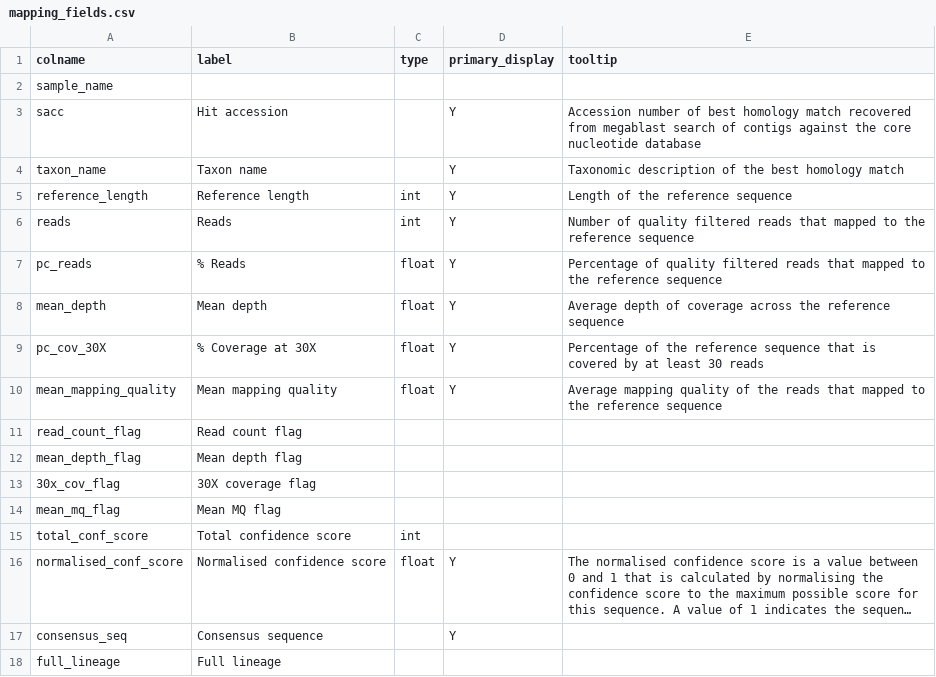
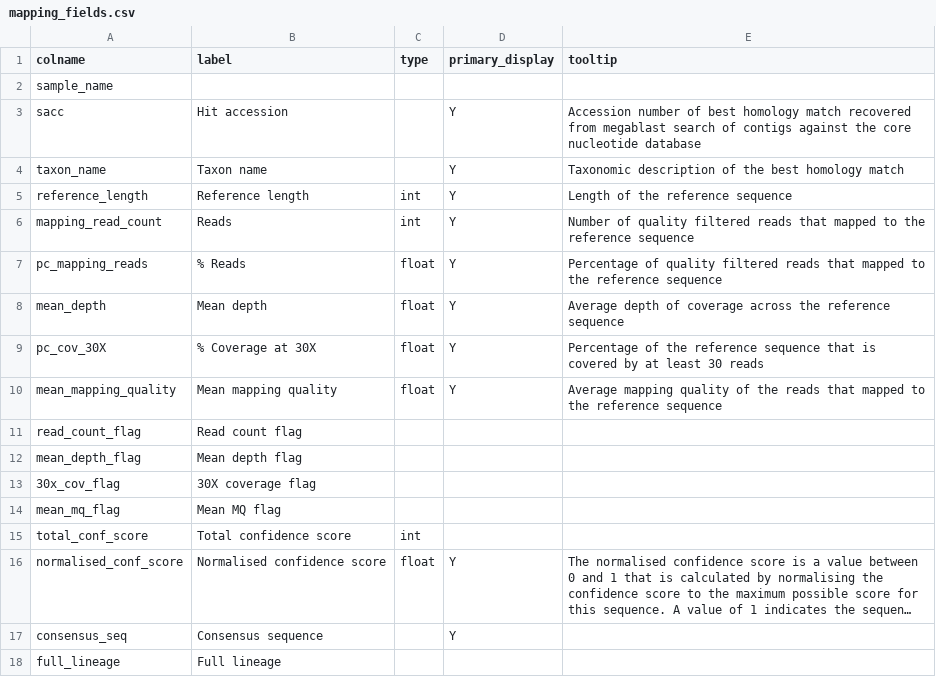
Before and after one commit to qcif/daff-viral-assembly, a CSV file: bin/report/schema/mapping_fields.csv, drawn as a sheet; long unchanged cells end in ….

```diff
--- a/bin/report/schema/mapping_fields.csv
+++ b/bin/report/schema/mapping_fields.csv
@@ -5,4 +5,4 @@ taxon_name,Taxon name,,Y,Taxonomic description of the best homology match
 reference_length,Reference length,int,Y,Length of the reference sequence
-reads,Reads,int,Y,Number of quality filtered reads that mapped to the reference sequence
-pc_reads,% Reads,float,Y,Percentage of quality filtered reads that mapped to the reference sequence
+mapping_read_count,Reads,int,Y,Number of quality filtered reads that mapped to the reference sequence
+pc_mapping_reads,% Reads,float,Y,Percentage of quality filtered reads that mapped to the reference sequence
 mean_depth,Mean depth,float,Y,Average depth of coverage across the reference sequence
```
Also changed, not shown: bin/report/schema/summary_fields.csv.
